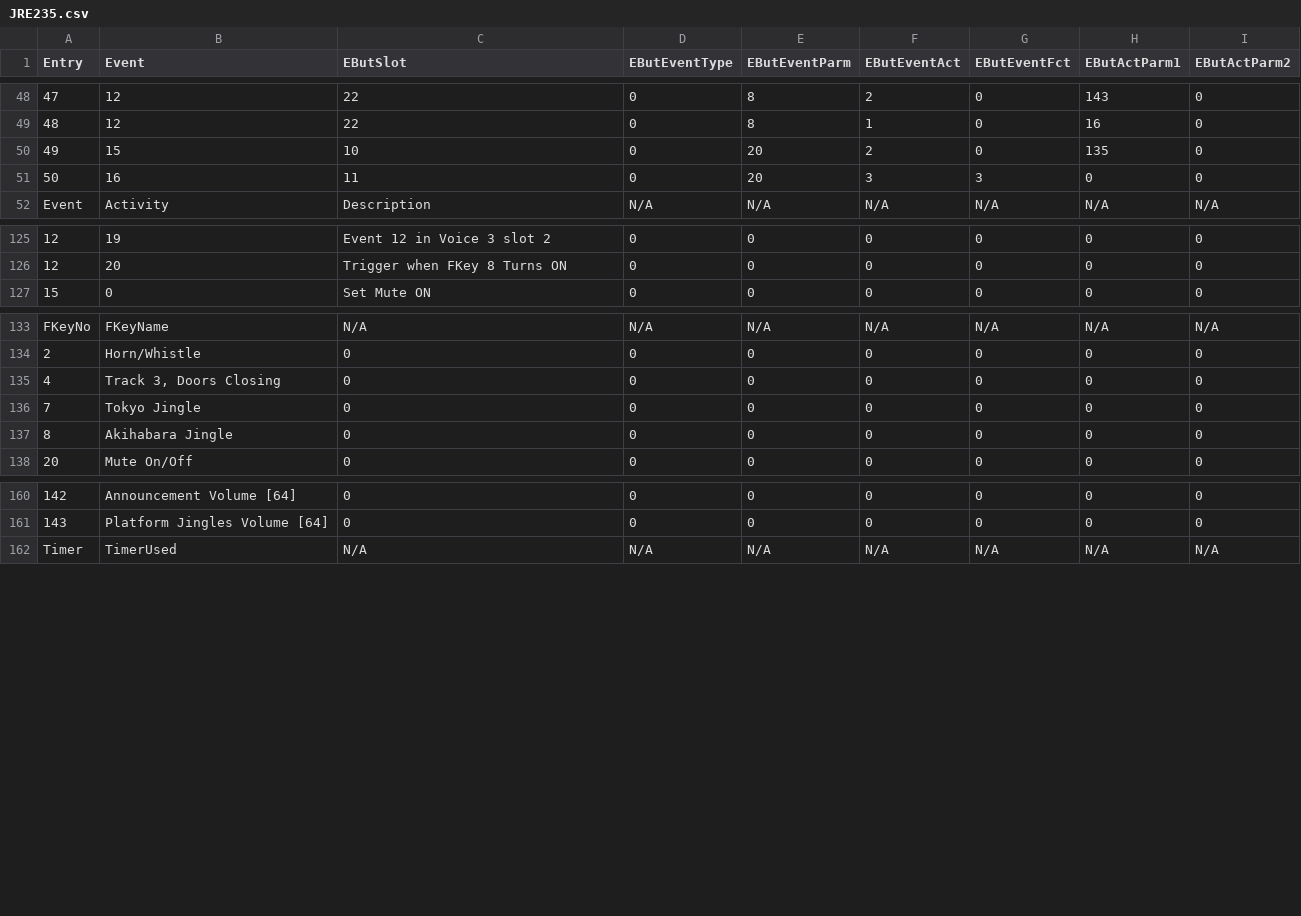
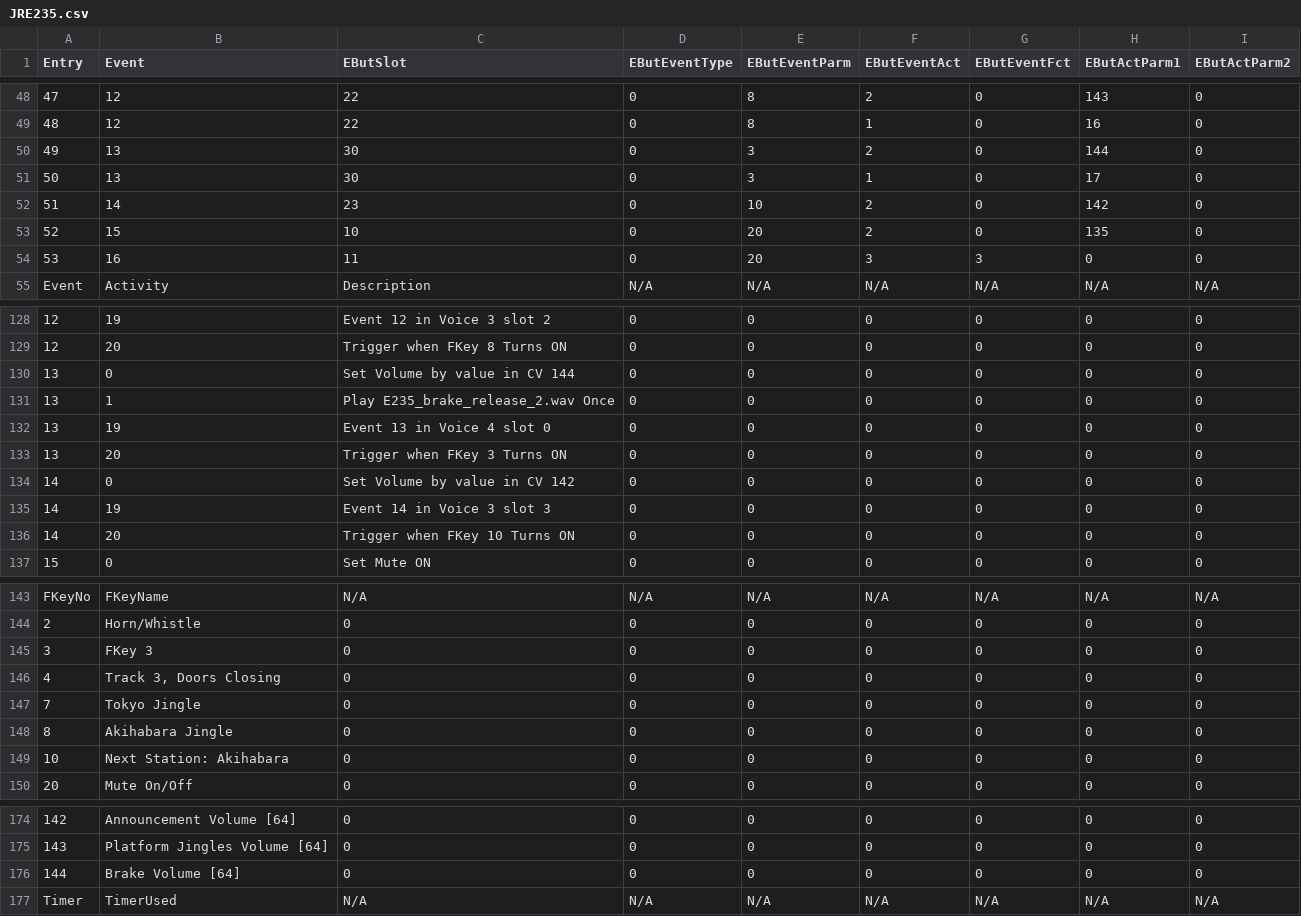
Before and after one commit to maciekish/akita-valley, a CSV file: Sound Projects/JR E235/SPJHelper/JRE235.csv, drawn as a sheet; only a part is shown, gaps mark what is left out; addresses are those after the commit; the diff covers the shown part only; the diff names each change by its address in the sheet, - before the commit and + after, or states it on an @@ line.

Commit message:
Updated E235 project

```diff
--- a/Sound Projects/JR E235/SPJHelper/JRE235.csv
+++ b/Sound Projects/JR E235/SPJHelper/JRE235.csv
+row 50: 49 | 13 | 30 | 0 | 3 | 2 | 0 | 144 | 0
+row 51: 50 | 13 | 30 | 0 | 3 | 1 | 0 | 17 | 0
+row 52: 51 | 14 | 23 | 0 | 10 | 2 | 0 | 142 | 0
-A53 (Entry): 49
+A53 (Entry): 52
-A54 (Entry): 50
+A54 (Entry): 53
+row 130: 13 | 0 | Set Volume by value in CV 144 | 0 | 0 | 0 | 0 | 0 | 0
+row 131: 13 | 1 | Play E235_brake_release_2.wav Once | 0 | 0 | 0 | 0 | 0 | 0
+row 132: 13 | 19 | Event 13 in Voice 4 slot 0 | 0 | 0 | 0 | 0 | 0 | 0
+row 133: 13 | 20 | Trigger when FKey 3 Turns ON | 0 | 0 | 0 | 0 | 0 | 0
+row 134: 14 | 0 | Set Volume by value in CV 142 | 0 | 0 | 0 | 0 | 0 | 0
+row 135: 14 | 19 | Event 14 in Voice 3 slot 3 | 0 | 0 | 0 | 0 | 0 | 0
+row 136: 14 | 20 | Trigger when FKey 10 Turns ON | 0 | 0 | 0 | 0 | 0 | 0
+row 145: 3 | FKey 3 | 0 | 0 | 0 | 0 | 0 | 0 | 0
+row 149: 10 | Next Station: Akihabara | 0 | 0 | 0 | 0 | 0 | 0 | 0
+row 176: 144 | Brake Volume [64] | 0 | 0 | 0 | 0 | 0 | 0 | 0
```
Also changed, not shown: 2 added rows elsewhere in this file, 11 other files.
